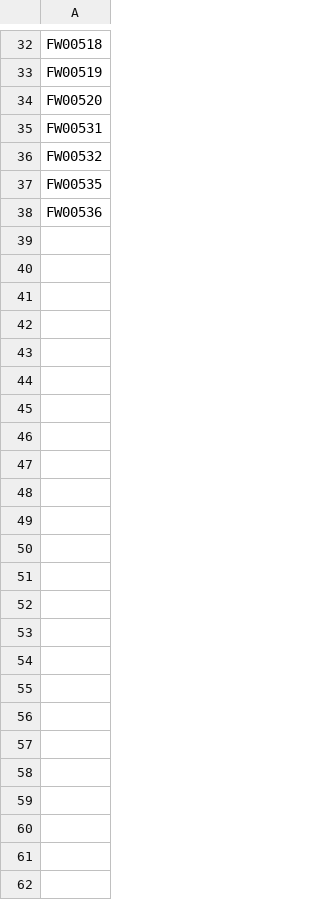
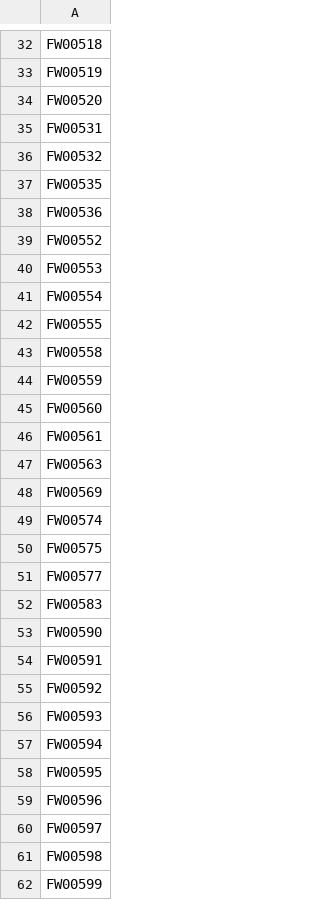
Before and after one commit to navneet-deloitte/Food_-_Workplace_UI_Automation, a CSV file: src/main/java/resources/datasheets/Order_Id.csv, drawn as a sheet; only a part is shown, gaps mark what is left out; the diff names each change by its address in the sheet, - before the commit and + after, or states it on an @@ line.

```diff
--- a/src/main/java/resources/datasheets/Order_Id.csv
+++ b/src/main/java/resources/datasheets/Order_Id.csv
+row 39: FW00552
+row 40: FW00553
+row 41: FW00554
+row 42: FW00555
+row 43: FW00558
+row 44: FW00559
+row 45: FW00560
+row 46: FW00561
+row 47: FW00563
+row 48: FW00569
+row 49: FW00574
+row 50: FW00575
+row 51: FW00577
+row 52: FW00583
+row 53: FW00590
+row 54: FW00591
+row 55: FW00592
+row 56: FW00593
+row 57: FW00594
+row 58: FW00595
+row 59: FW00596
+row 60: FW00597
+row 61: FW00598
+row 62: FW00599
```
Also changed, not shown: src/main/java/resources/datasheets/userDetails.csv, 25 other files.
